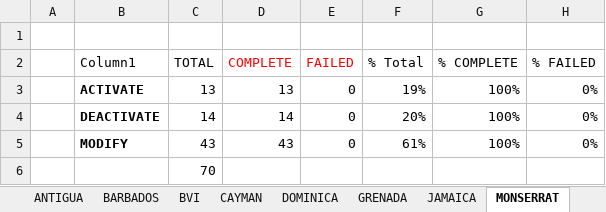
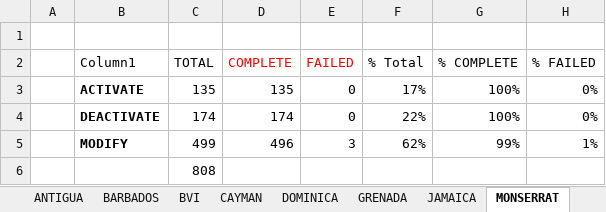
Before and after one commit to jesuslz/ASAP, an Excel workbook: ReporteSemanal/Condensado/FORMATO - Cable and Wireless - Barbados & Jamaica REPORTE AYO.xlsx, sheet MONSERRAT, drawn as a sheet; values as stored, in another font and other column widths than the file's, no borders; charts and pictures and table styles not drawn; removed rows and columns are numbered as before the commit, all else as after; the diff names each change by its address in the sheet, - before the commit and + after, or states it on an @@ line.

```diff
--- a/ReporteSemanal/Condensado/FORMATO - Cable and Wireless - Barbados & Jamaica REPORTE AYO.xlsx (sheet MONSERRAT)
+++ b/ReporteSemanal/Condensado/FORMATO - Cable and Wireless - Barbados & Jamaica REPORTE AYO.xlsx (sheet MONSERRAT)
-C3 (TOTAL): 13
+C3 (TOTAL): 135
-D3 (COMPLETE): 13
+D3 (COMPLETE): 135
-F3 (% Total): 19%
+F3 (% Total): 17%
-C4 (TOTAL): 14
+C4 (TOTAL): 174
-D4 (COMPLETE): 14
+D4 (COMPLETE): 174
-F4 (% Total): 20%
+F4 (% Total): 22%
-row 5:  | MODIFY | 43 | 43 | 0 | 61% | 100% | 0%
+row 5:  | MODIFY | 499 | 496 | 3 | 62% | 99% | 1%
-C6 (TOTAL): 70
+C6 (TOTAL): 808
```
Also changed, not shown: sheet JAMAICA, sheet BARBADOS, sheet TURKS&CAICOS, sheet DOMINICA, sheet ANGUILLA, sheet BVI, 6 more sheets, other sheet tabs, charts or pictures, INTE-Performance-JAMU-2018.xlsx, INTE-Performance-WASS-2018.xlsx, 30 other files.
